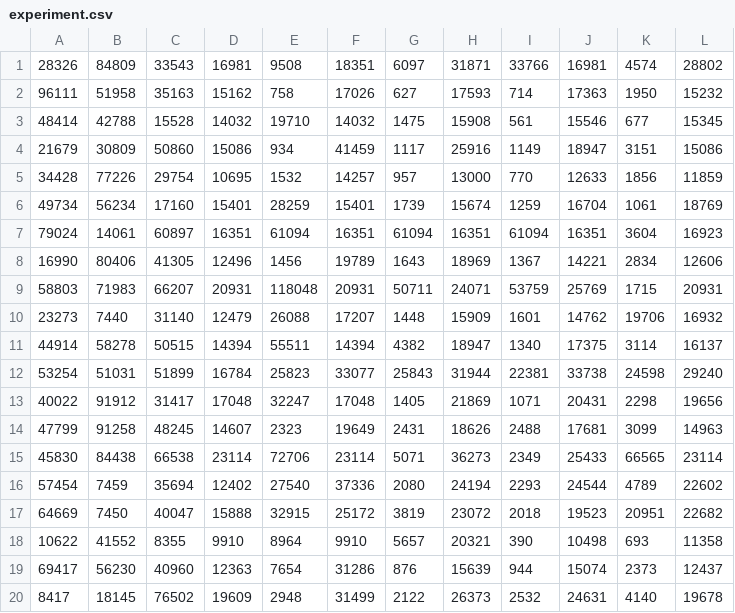
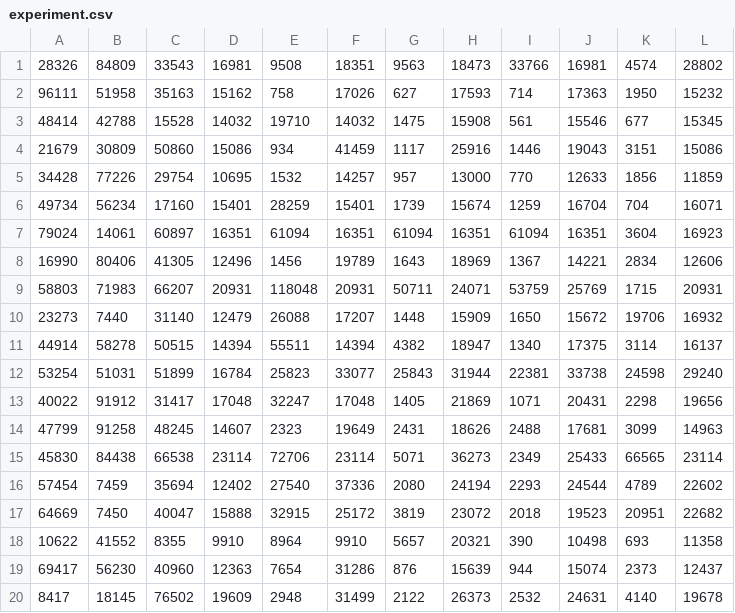
Before and after one commit to IdoRafael/AI_HW1, a CSV file: db/experiment.csv, drawn as a sheet.

```diff
--- a/db/experiment.csv
+++ b/db/experiment.csv
@@ -1,7 +1,7 @@
-28326,84809,33543,16981,9508,18351,6097,31871,33766,16981,4574,28802
+28326,84809,33543,16981,9508,18351,9563,18473,33766,16981,4574,28802
 96111,51958,35163,15162,758,17026,627,17593,714,17363,1950,15232
 48414,42788,15528,14032,19710,14032,1475,15908,561,15546,677,15345
-21679,30809,50860,15086,934,41459,1117,25916,1149,18947,3151,15086
+21679,30809,50860,15086,934,41459,1117,25916,1446,19043,3151,15086
 34428,77226,29754,10695,1532,14257,957,13000,770,12633,1856,11859
-49734,56234,17160,15401,28259,15401,1739,15674,1259,16704,1061,18769
+49734,56234,17160,15401,28259,15401,1739,15674,1259,16704,704,16071
 79024,14061,60897,16351,61094,16351,61094,16351,61094,16351,3604,16923
@@ -9,3 +9,3 @@
 58803,71983,66207,20931,118048,20931,50711,24071,53759,25769,1715,20931
-23273,7440,31140,12479,26088,17207,1448,15909,1601,14762,19706,16932
+23273,7440,31140,12479,26088,17207,1448,15909,1650,15672,19706,16932
 44914,58278,50515,14394,55511,14394,4382,18947,1340,17375,3114,16137
```
Also changed, not shown: 1 other file.
